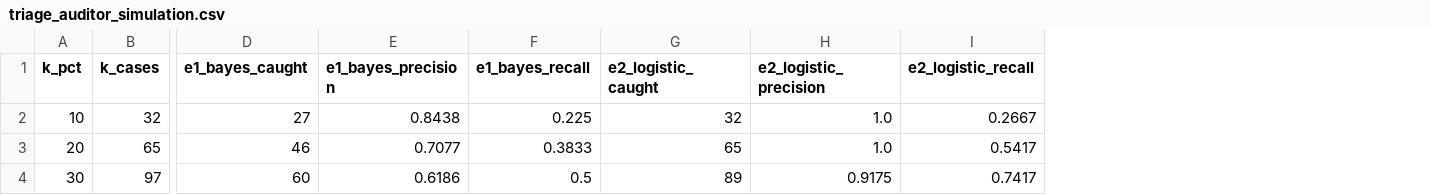
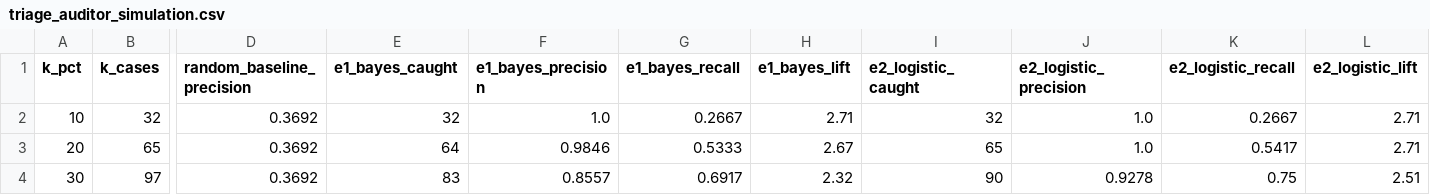
Before and after one commit to CaceresCristhian/VeriCBAM, a CSV file: experiments/results/triage_auditor_simulation.csv, drawn as a sheet; only a part is shown, gaps mark what is left out; addresses are those after the commit; the diff names each change by its address in the sheet, - before the commit and + after, or states it on an @@ line.

```diff
--- a/experiments/results/triage_auditor_simulation.csv
+++ b/experiments/results/triage_auditor_simulation.csv
+column D (random_baseline_precision), rows 2-4: all 0.3692
+column H (e1_bayes_lift), rows 2-4: 2.71 | 2.67 | 2.32
+column L (e2_logistic_lift), rows 2-4: 2.71 | 2.71 | 2.51
-E2 (e1_bayes_caught): 27
+E2 (e1_bayes_caught): 32
-F2 (e1_bayes_precision): 0.8438
+F2 (e1_bayes_precision): 1.0
-G2 (e1_bayes_recall): 0.225
+G2 (e1_bayes_recall): 0.2667
-E3 (e1_bayes_caught): 46
+E3 (e1_bayes_caught): 64
-F3 (e1_bayes_precision): 0.7077
+F3 (e1_bayes_precision): 0.9846
-G3 (e1_bayes_recall): 0.3833
+G3 (e1_bayes_recall): 0.5333
-E4 (e1_bayes_caught): 60
+E4 (e1_bayes_caught): 83
-F4 (e1_bayes_precision): 0.6186
+F4 (e1_bayes_precision): 0.8557
-G4 (e1_bayes_recall): 0.5
+G4 (e1_bayes_recall): 0.6917
-I4 (e2_logistic_caught): 89
+I4 (e2_logistic_caught): 90
-J4 (e2_logistic_precision): 0.9175
+J4 (e2_logistic_precision): 0.9278
-K4 (e2_logistic_recall): 0.7417
+K4 (e2_logistic_recall): 0.75
```
Also changed, not shown: data/02_processed/graded_evaluation_benchmark.csv, experiments/results/ablation_predictions_101.csv, 33 other files.
